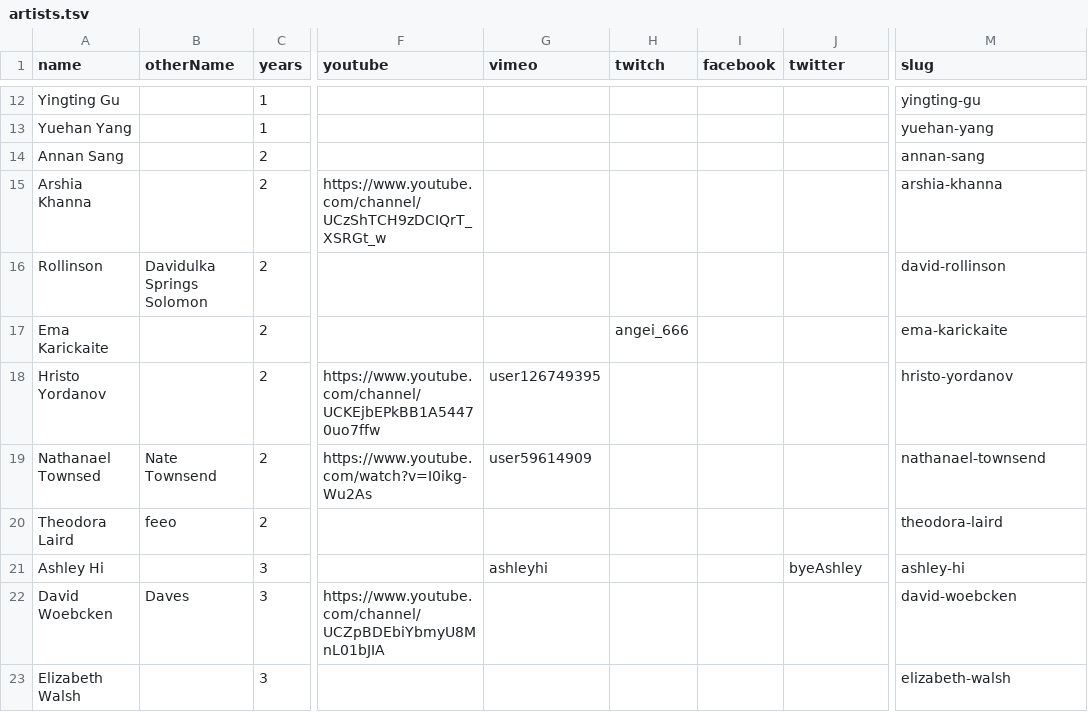
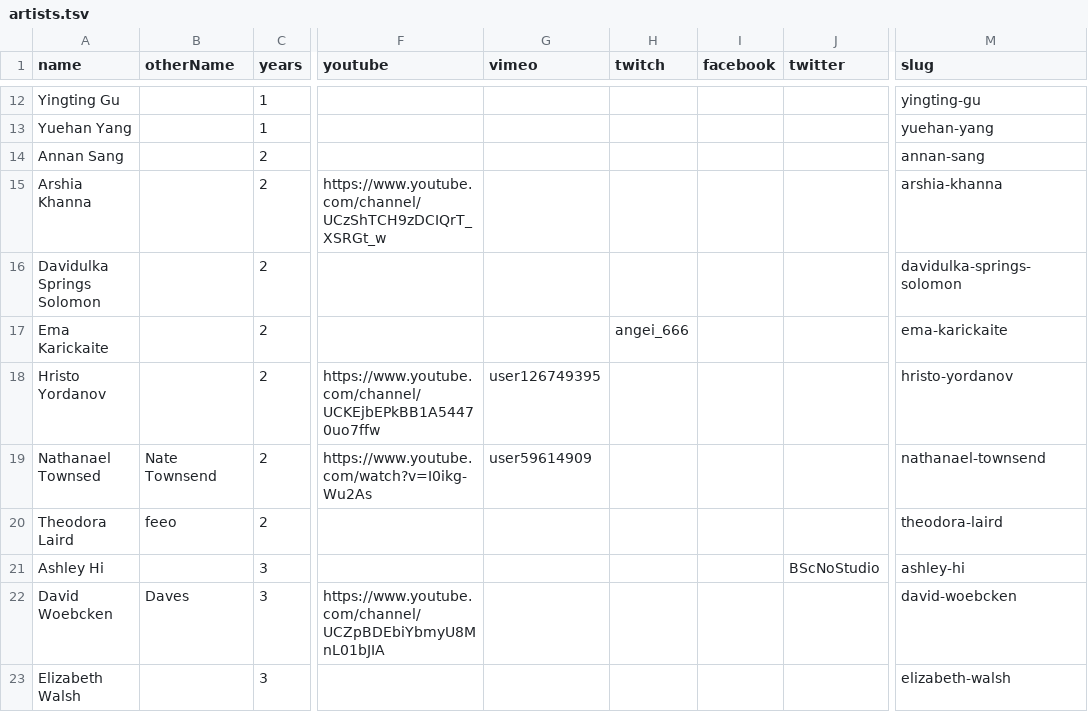
Before and after one commit to goldsmiths-computational-arts/third.goldcomparts.show, a TSV file: data/artists.tsv, drawn as a sheet; only a part is shown, gaps mark what is left out; the diff names each change by its address in the sheet, - before the commit and + after, or states it on an @@ line.

```diff
--- a/data/artists.tsv
+++ b/data/artists.tsv
-A16 (name): Rollinson
+A16 (name): Davidulka Springs Solomon
-B16 (otherName): Davidulka Springs Solomon
+B16 (otherName): (empty)
-M16 (slug): david-rollinson
+M16 (slug): davidulka-springs-solomon
-G21 (vimeo): ashleyhi
+G21 (vimeo): (empty)
-J21 (twitter): byeAshley
+J21 (twitter): BScNoStudio
```
Also changed, not shown: data/artworks.tsv, 3 other files.
